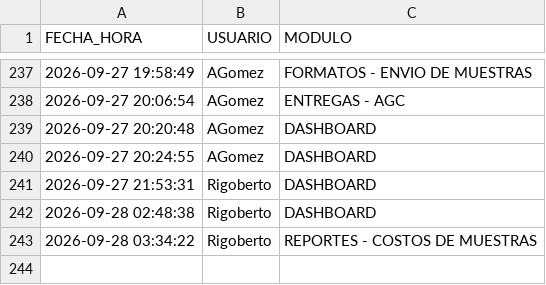
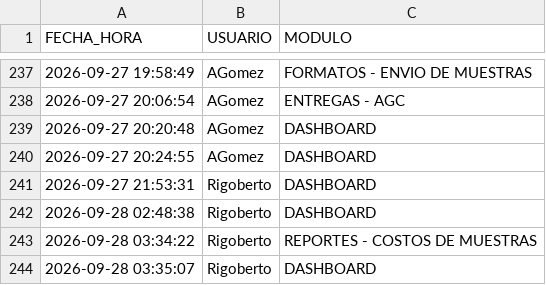
Before and after one commit to RH2026/nexion, a CSV file: auditoria_accesos.csv, drawn as a sheet; only a part is shown, gaps mark what is left out.

Commit message:
Registro de acceso de Rigoberto al módulo DASHBOARD

```diff
--- a/auditoria_accesos.csv
+++ b/auditoria_accesos.csv
@@ -243 +243,2 @@ FECHA_HORA,USUARIO,MODULO
 2026-09-28 03:34:22,Rigoberto,REPORTES - COSTOS DE MUESTRAS
+2026-09-28 03:35:07,Rigoberto,DASHBOARD
```
